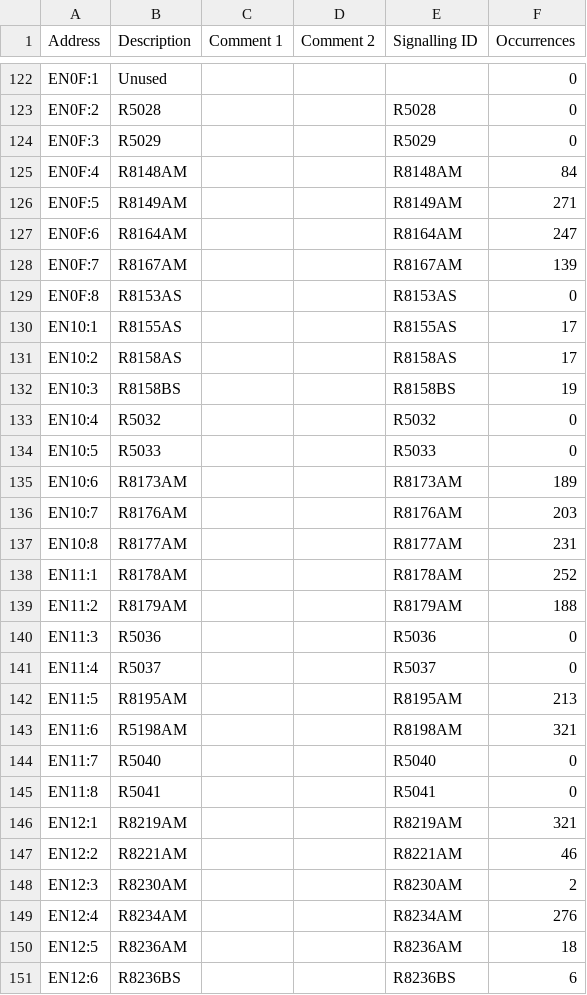
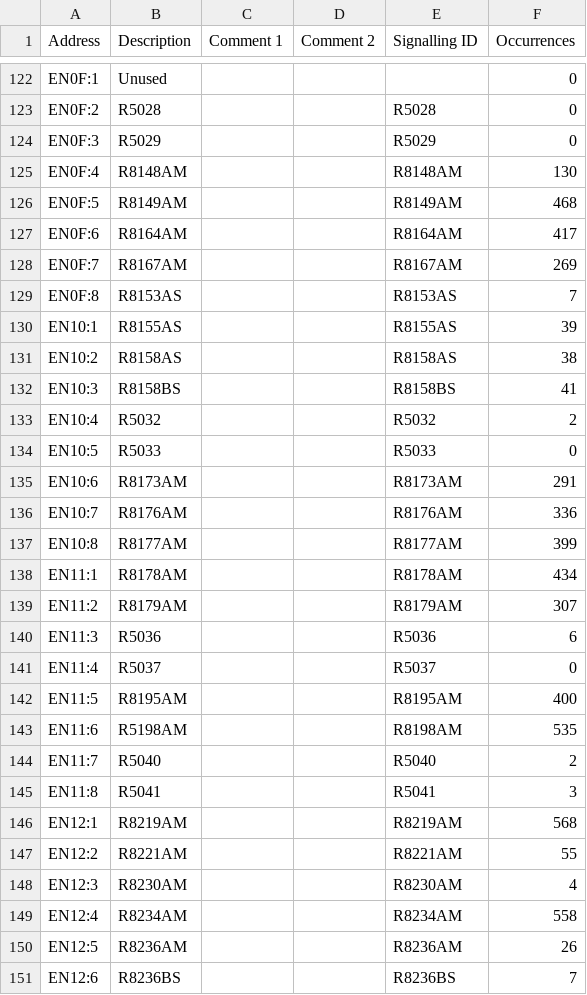
Before and after one commit to Shwam3/EASMData, a CSV file: EN Mappings.csv, drawn as a sheet; only a part is shown, gaps mark what is left out; the diff covers the shown part only.

```diff
--- a/EN Mappings.csv
+++ b/EN Mappings.csv
@@ -124,28 +124,28 @@ EN0F:2,R5028,,,R5028,0
 EN0F:3,R5029,,,R5029,0
-EN0F:4,R8148AM,,,R8148AM,84
-EN0F:5,R8149AM,,,R8149AM,271
-EN0F:6,R8164AM,,,R8164AM,247
-EN0F:7,R8167AM,,,R8167AM,139
-EN0F:8,R8153AS,,,R8153AS,0
-EN10:1,R8155AS,,,R8155AS,17
-EN10:2,R8158AS,,,R8158AS,17
-EN10:3,R8158BS,,,R8158BS,19
-EN10:4,R5032,,,R5032,0
+EN0F:4,R8148AM,,,R8148AM,130
+EN0F:5,R8149AM,,,R8149AM,468
+EN0F:6,R8164AM,,,R8164AM,417
+EN0F:7,R8167AM,,,R8167AM,269
+EN0F:8,R8153AS,,,R8153AS,7
+EN10:1,R8155AS,,,R8155AS,39
+EN10:2,R8158AS,,,R8158AS,38
+EN10:3,R8158BS,,,R8158BS,41
+EN10:4,R5032,,,R5032,2
 EN10:5,R5033,,,R5033,0
-EN10:6,R8173AM,,,R8173AM,189
-EN10:7,R8176AM,,,R8176AM,203
-EN10:8,R8177AM,,,R8177AM,231
-EN11:1,R8178AM,,,R8178AM,252
-EN11:2,R8179AM,,,R8179AM,188
-EN11:3,R5036,,,R5036,0
+EN10:6,R8173AM,,,R8173AM,291
+EN10:7,R8176AM,,,R8176AM,336
+EN10:8,R8177AM,,,R8177AM,399
+EN11:1,R8178AM,,,R8178AM,434
+EN11:2,R8179AM,,,R8179AM,307
+EN11:3,R5036,,,R5036,6
 EN11:4,R5037,,,R5037,0
-EN11:5,R8195AM,,,R8195AM,213
-EN11:6,R5198AM,,,R8198AM,321
-EN11:7,R5040,,,R5040,0
-EN11:8,R5041,,,R5041,0
-EN12:1,R8219AM,,,R8219AM,321
-EN12:2,R8221AM,,,R8221AM,46
-EN12:3,R8230AM,,,R8230AM,2
-EN12:4,R8234AM,,,R8234AM,276
-EN12:5,R8236AM,,,R8236AM,18
-EN12:6,R8236BS,,,R8236BS,6
+EN11:5,R8195AM,,,R8195AM,400
+EN11:6,R5198AM,,,R8198AM,535
+EN11:7,R5040,,,R5040,2
+EN11:8,R5041,,,R5041,3
+EN12:1,R8219AM,,,R8219AM,568
+EN12:2,R8221AM,,,R8221AM,55
+EN12:3,R8230AM,,,R8230AM,4
+EN12:4,R8234AM,,,R8234AM,558
+EN12:5,R8236AM,,,R8236AM,26
+EN12:6,R8236BS,,,R8236BS,7
```
Also changed, not shown: 145 edited cells elsewhere in this file, CC Mappings.csv, SE Mappings.csv, 9 other files.
